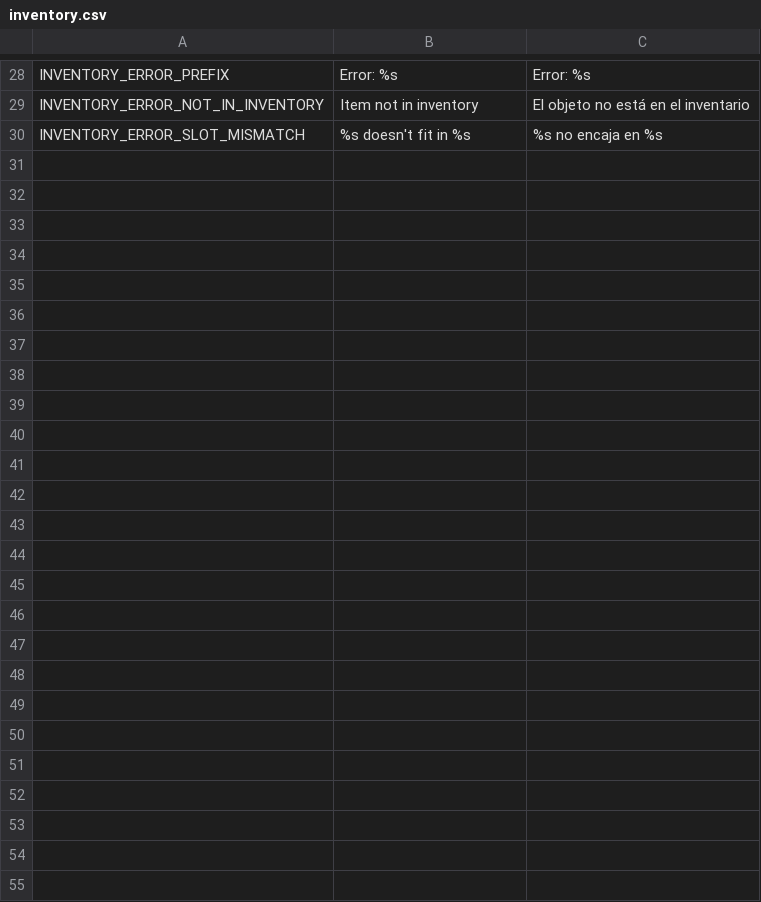
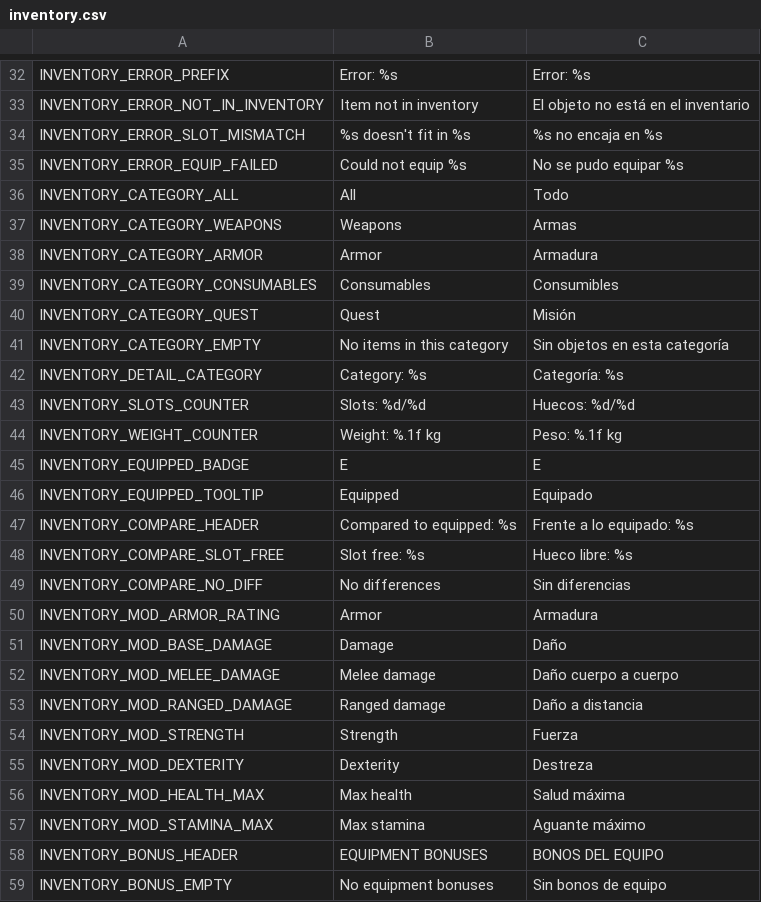
Before and after one commit to rodricaybara/athelia, a CSV file: localization/inventory.csv, drawn as a sheet; only a part is shown, gaps mark what is left out; the diff covers the shown part only; the diff names each change by its address in the sheet, - before the commit and + after, or states it on an @@ line.

```diff
--- a/localization/inventory.csv
+++ b/localization/inventory.csv
+row 35: INVENTORY_ERROR_EQUIP_FAILED | Could not equip %s | No se pudo equipar %s
+row 36: INVENTORY_CATEGORY_ALL | All | Todo
+row 37: INVENTORY_CATEGORY_WEAPONS | Weapons | Armas
+row 38: INVENTORY_CATEGORY_ARMOR | Armor | Armadura
+row 39: INVENTORY_CATEGORY_CONSUMABLES | Consumables | Consumibles
+row 40: INVENTORY_CATEGORY_QUEST | Quest | Misión
+row 41: INVENTORY_CATEGORY_EMPTY | No items in this category | Sin objetos en esta categoría
+row 42: INVENTORY_DETAIL_CATEGORY | Category: %s | Categoría: %s
+row 43: INVENTORY_SLOTS_COUNTER | Slots: %d/%d | Huecos: %d/%d
+row 44: INVENTORY_WEIGHT_COUNTER | Weight: %.1f kg | Peso: %.1f kg
+row 45: INVENTORY_EQUIPPED_BADGE | E | E
+row 46: INVENTORY_EQUIPPED_TOOLTIP | Equipped | Equipado
+row 47: INVENTORY_COMPARE_HEADER | Compared to equipped: %s | Frente a lo equipado: %s
+row 48: INVENTORY_COMPARE_SLOT_FREE | Slot free: %s | Hueco libre: %s
+row 49: INVENTORY_COMPARE_NO_DIFF | No differences | Sin diferencias
+row 50: INVENTORY_MOD_ARMOR_RATING | Armor | Armadura
+row 51: INVENTORY_MOD_BASE_DAMAGE | Damage | Daño
+row 52: INVENTORY_MOD_MELEE_DAMAGE | Melee damage | Daño cuerpo a cuerpo
+row 53: INVENTORY_MOD_RANGED_DAMAGE | Ranged damage | Daño a distancia
+row 54: INVENTORY_MOD_STRENGTH | Strength | Fuerza
+row 55: INVENTORY_MOD_DEXTERITY | Dexterity | Destreza
+row 56: INVENTORY_MOD_HEALTH_MAX | Max health | Salud máxima
+row 57: INVENTORY_MOD_STAMINA_MAX | Max stamina | Aguante máximo
+row 58: INVENTORY_BONUS_HEADER | EQUIPMENT BONUSES | BONOS DEL EQUIPO
+row 59: INVENTORY_BONUS_EMPTY | No equipment bonuses | Sin bonos de equipo
```
Also changed, not shown: 4 added rows and 12 edited cells elsewhere in this file, 24 other files.
